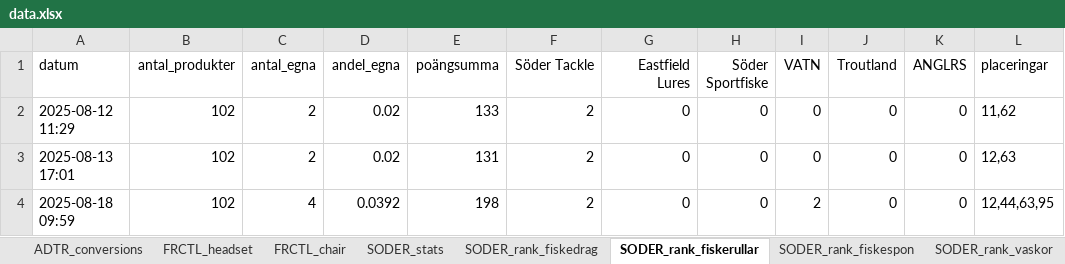
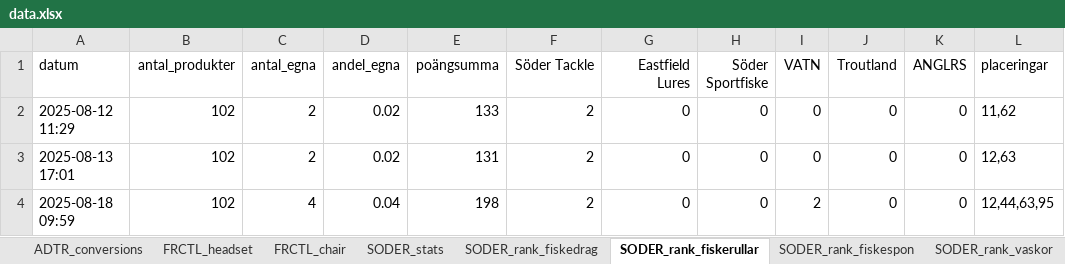
Before and after one commit to loplip/kodning, an Excel workbook: data.xlsx, sheet SODER_rank_fiskerullar, drawn as a sheet; values as stored, in another font and other column widths than the file's, no borders; the diff names each change by its address in the sheet, - before the commit and + after, or states it on an @@ line.

```diff
--- a/data.xlsx (sheet SODER_rank_fiskerullar)
+++ b/data.xlsx (sheet SODER_rank_fiskerullar)
-D4 (andel_egna): 0.0392
+D4 (andel_egna): 0.04
```
Also changed, not shown: sheet SODER_stats, sheet ADTR_conversions, sheet SODER_rank_fiskedrag, sheet SODER_rank_vaskor, sheet SODER_rank_fiskespon, 1 other file.
